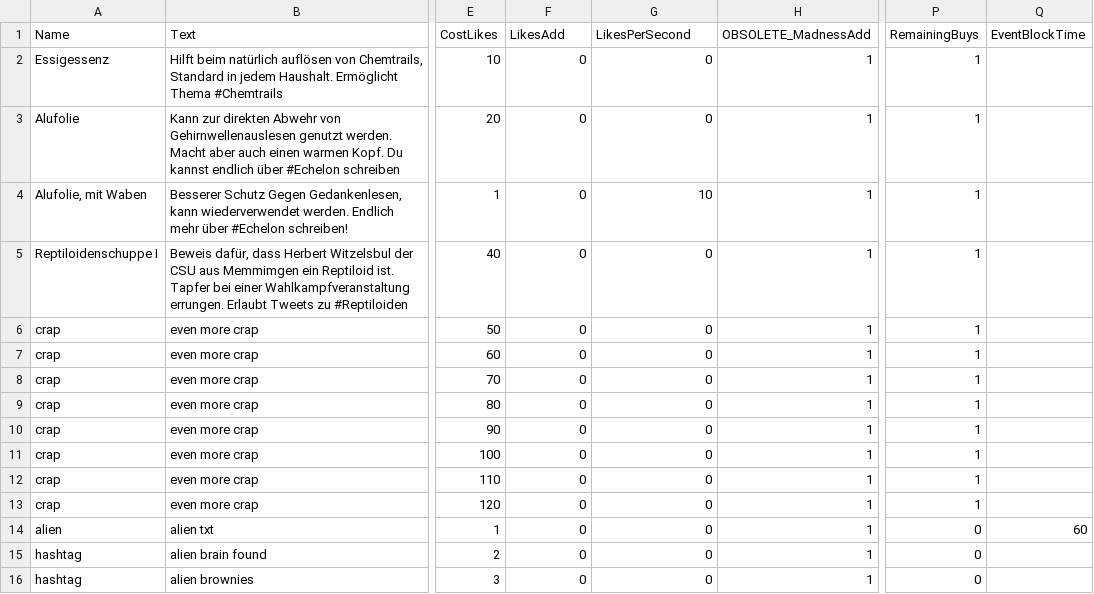
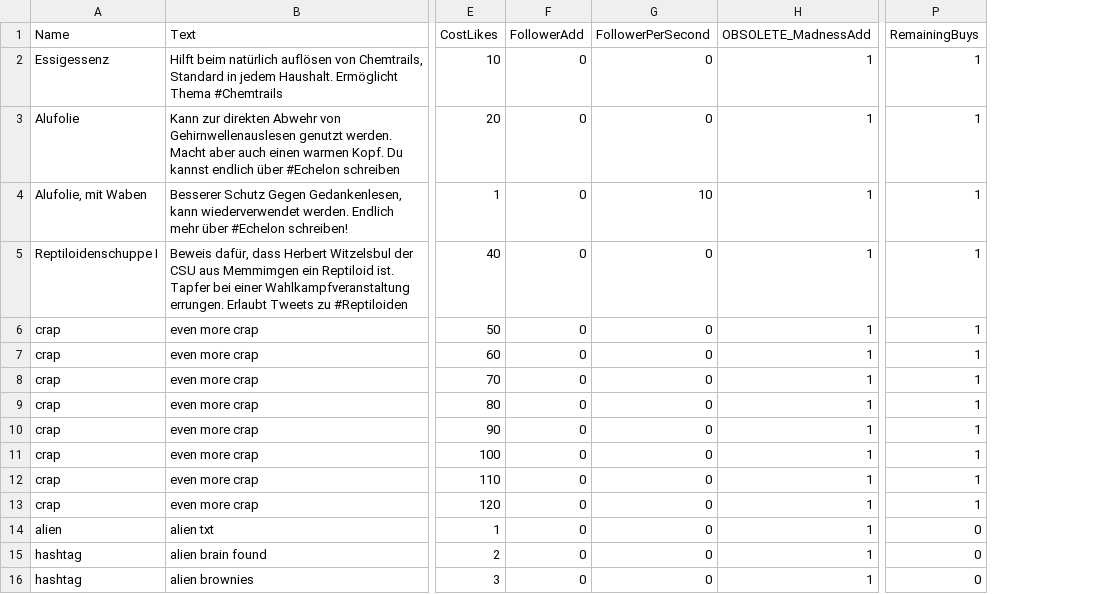
Before and after one commit to PriorBlue/aluhut3000, a CSV file: Assets/Data/shop_items.csv, drawn as a sheet; only a part is shown, gaps mark what is left out; the diff names each change by its address in the sheet, - before the commit and + after, or states it on an @@ line.

Commit message:
events in seperate time

```diff
--- a/Assets/Data/shop_items.csv
+++ b/Assets/Data/shop_items.csv
-column Q (EventBlockTime), row 14: 60
-F1: LikesAdd
+F1: FollowerAdd
-G1: LikesPerSecond
+G1: FollowerPerSecond
```
Also changed, not shown: 4 other files.
